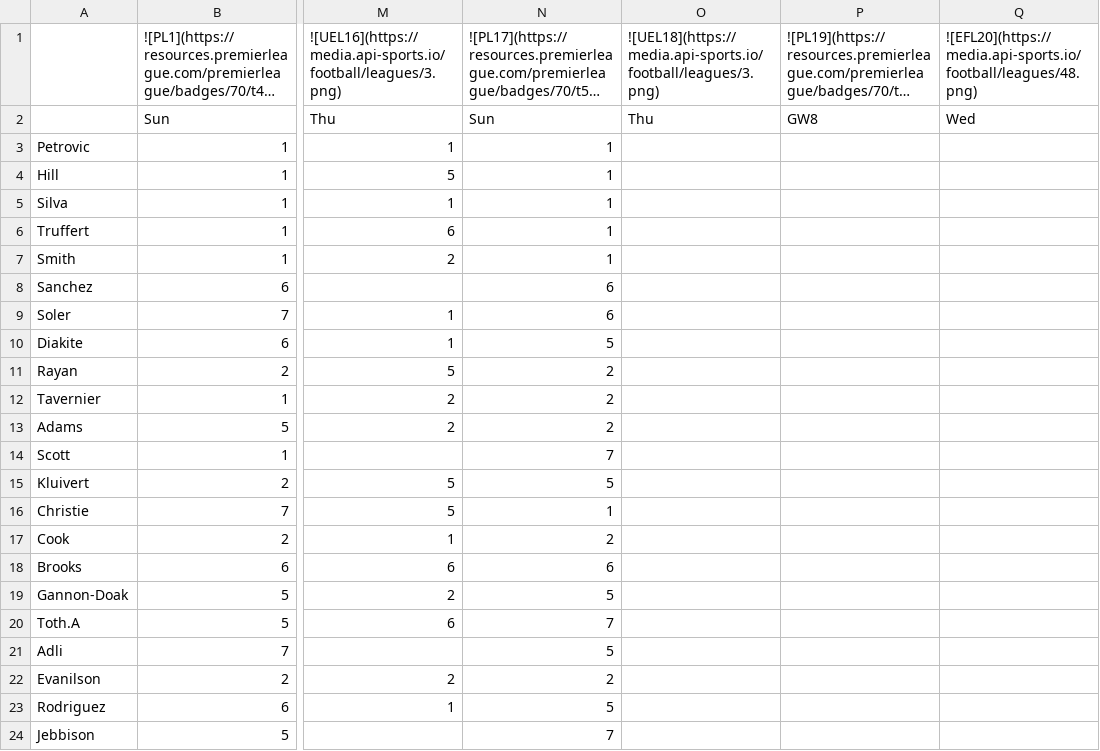
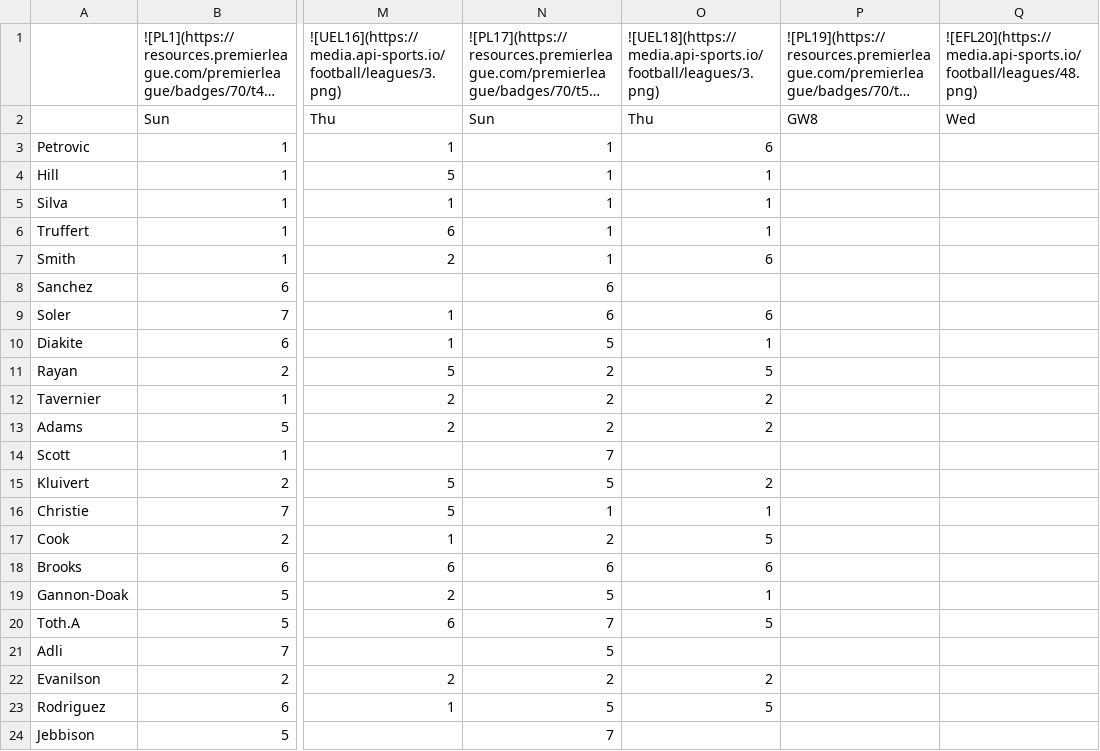
Before and after one commit to TopMarx/ffscout-chart-data, a CSV file: data/U9Qgu.csv, drawn as a sheet; only a part is shown, gaps mark what is left out; long unchanged cells end in …; the diff names each change by its address in the sheet, - before the commit and + after, or states it on an @@ line.

```diff
--- a/data/U9Qgu.csv
+++ b/data/U9Qgu.csv
-O3: (empty)
+O3: 6
-O4:O6: (empty)
+O4:O6: 1
-O7: (empty)
+O7: 6
-O9: (empty)
+O9: 6
-O10: (empty)
+O10: 1
-O11: (empty)
+O11: 5
-O12:O13: (empty)
+O12:O13: 2
-O15: (empty)
+O15: 2
-O16: (empty)
+O16: 1
-O17: (empty)
+O17: 5
-O18: (empty)
+O18: 6
-O19: (empty)
+O19: 1
-O20: (empty)
+O20: 5
-O22: (empty)
+O22: 2
-O23: (empty)
+O23: 5
```
Also changed, not shown: data/I5dDA.csv, data/cxEZ8.csv, 12 other files.
